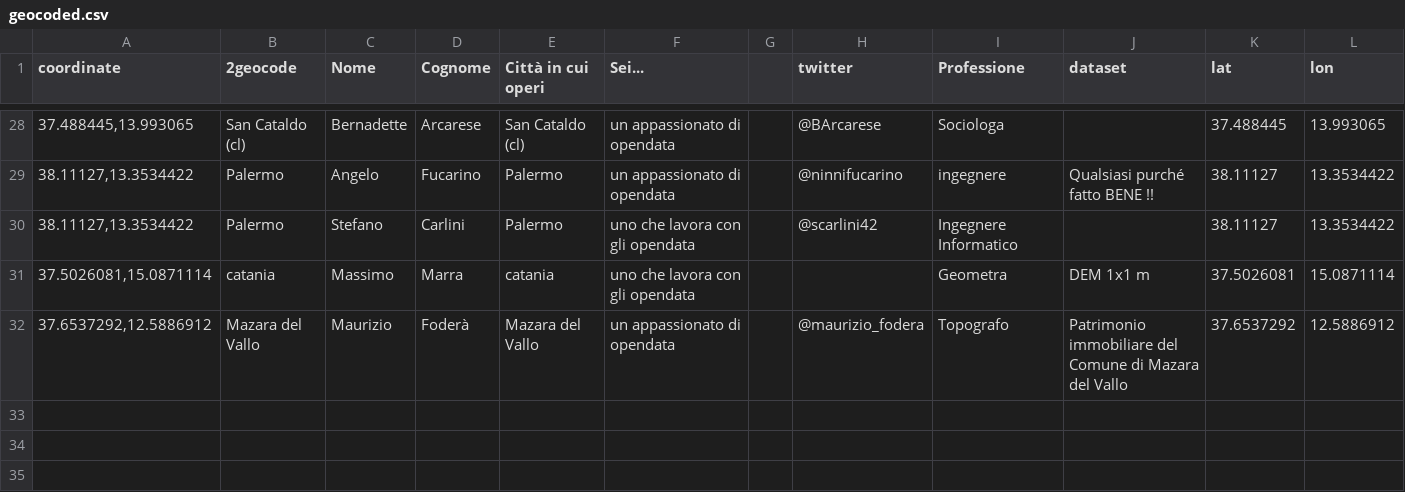
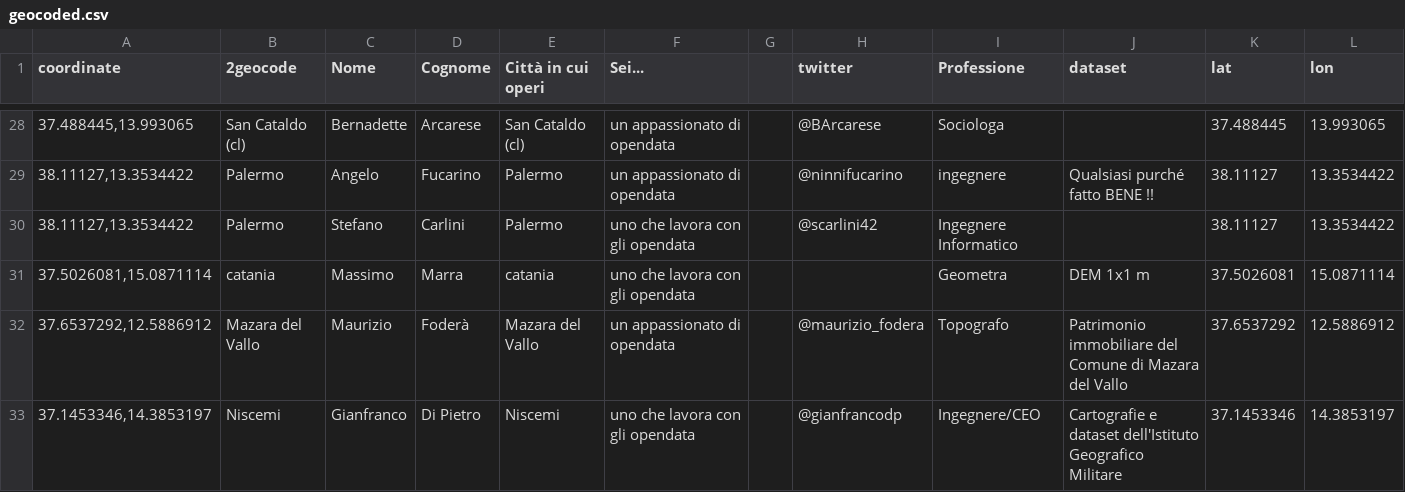
Before and after one commit to aborruso/stsmed, a CSV file: geocoded.csv, drawn as a sheet; only a part is shown, gaps mark what is left out.

Commit message:
Update geocoded.csv

```diff
--- a/geocoded.csv
+++ b/geocoded.csv
@@ -32 +32,2 @@ coordinate,2geocode,Nome,Cognome,Città in cui operi,Sei...,,twitter,Professione
 "37.6537292,12.5886912",Mazara del Vallo,Maurizio,Foderà,Mazara del Vallo,un appassionato di opendata,,@maurizio_fodera,Topografo,Patrimonio immobiliare del Comune di Mazara del Vallo,37.6537292,12.5886912
+"37.1453346,14.3853197",Niscemi,Gianfranco,Di Pietro,Niscemi,uno che lavora con gli opendata,,@gianfrancodp,Ingegnere/CEO,Cartografie e dataset dell'Istituto Geografico Militare,37.1453346,14.3853197
```
